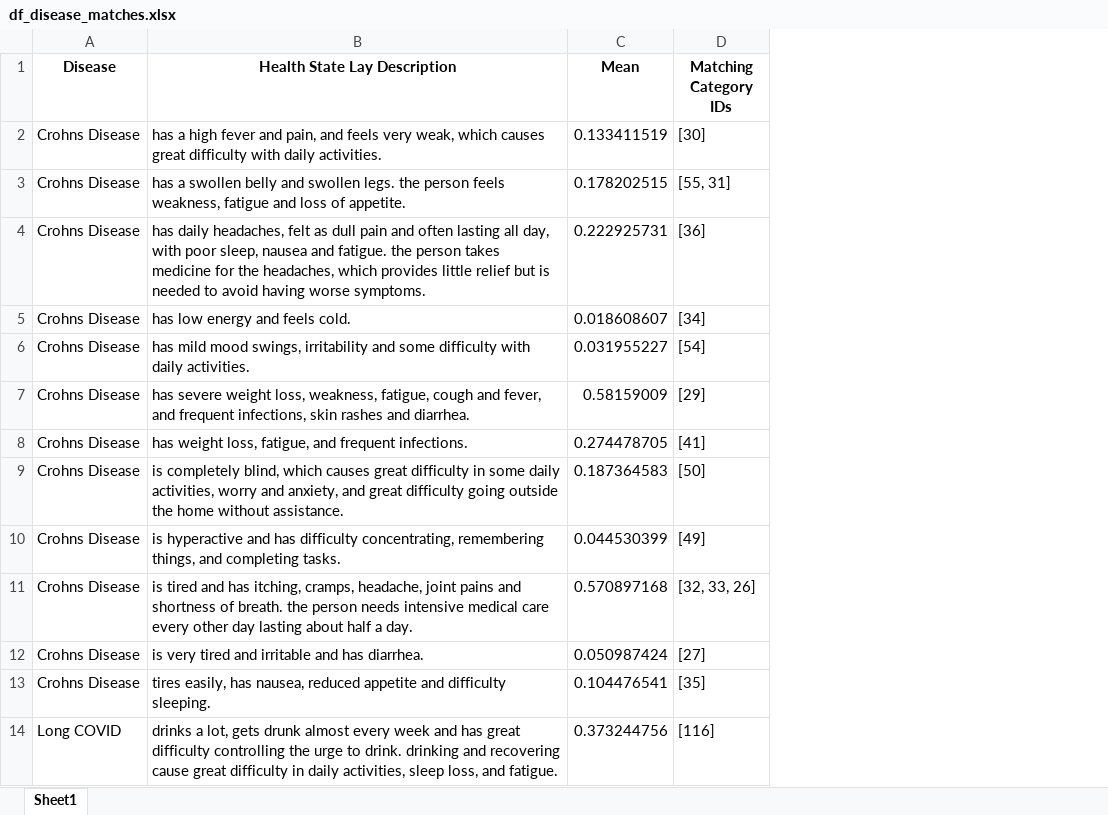
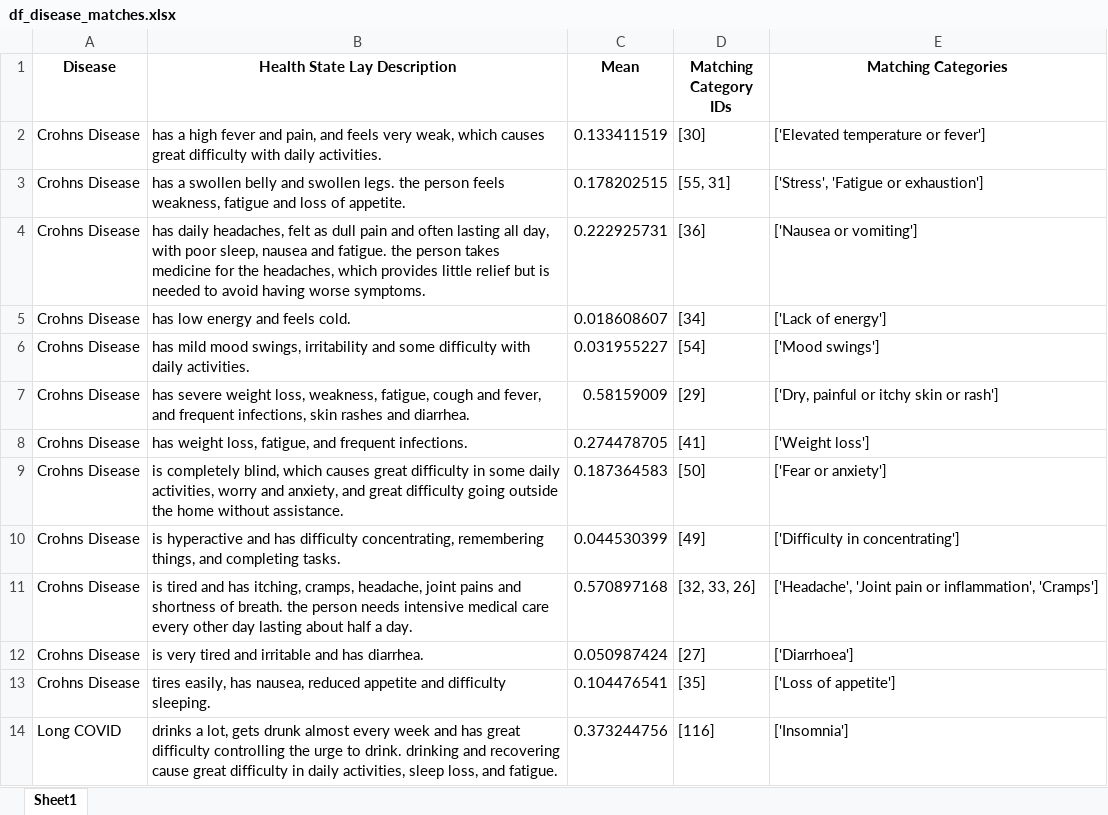
Before and after one commit to MichielVanNieuwenhove/Thesis_MaStat, an Excel workbook: Data/DW/df_disease_matches.xlsx, sheet Sheet1, drawn as a sheet; only a part is shown; values as stored, in another font and other column widths than the file's, no borders; the diff names each change by its address in the sheet, - before the commit and + after, or states it on an @@ line.

```diff
--- a/Data/DW/df_disease_matches.xlsx (sheet Sheet1)
+++ b/Data/DW/df_disease_matches.xlsx (sheet Sheet1)
+column E (Matching Categories), rows 2-14: ['Elevated temperature or fever'] | ['Stress', 'Fatigue or exhaustion'] | ['Nausea or vomiting'] | ['Lack of energy'] | ['Mood swings'] | ['Dry, painful or itchy skin or rash'] | ['Weight loss'] | ['Fear or anxiety'] | ['Difficulty in concentrating'] | ['Headache', 'Joint pain or inflammation', 'Cramps'] | ['Diarrhoea'] | ['Loss of appetite'] | ['Insomnia']
```
Also changed, not shown: 4 other files.
